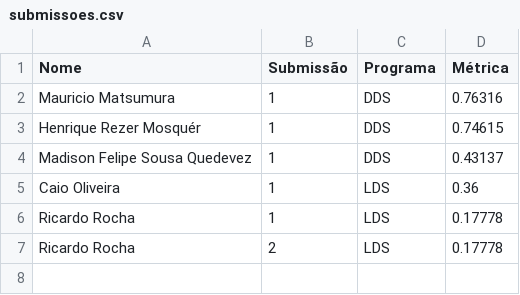
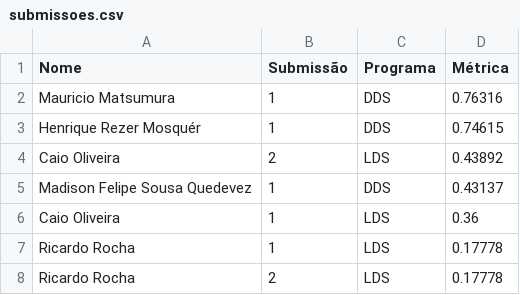
Before and after one commit to gitflai/ranking, a CSV file: submissoes.csv, drawn as a sheet.

```diff
--- a/submissoes.csv
+++ b/submissoes.csv
@@ -3,2 +3,3 @@ Mauricio Matsumura,1,DDS,0.76316
 Henrique Rezer Mosquér,1,DDS,0.74615
+Caio Oliveira,2,LDS,0.43892
 Madison Felipe Sousa Quedevez,1,DDS,0.43137
```
Also changed, not shown: ranking.csv.
